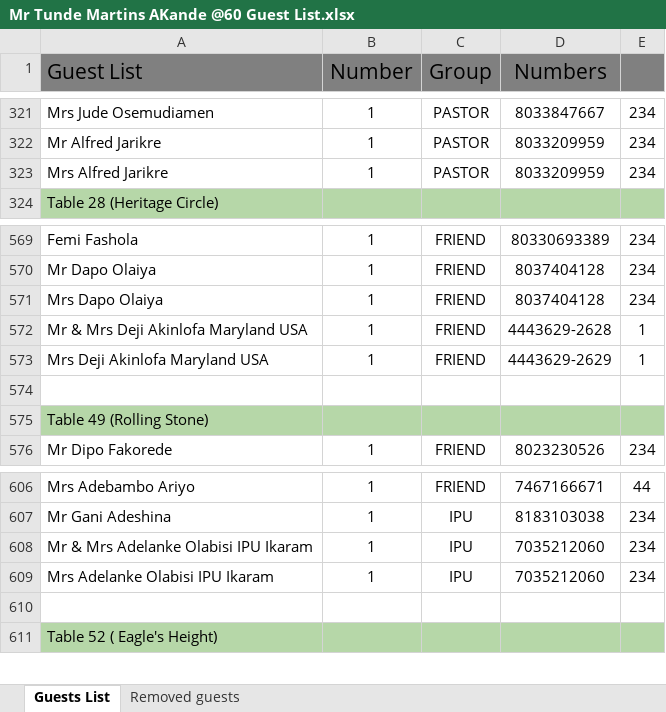
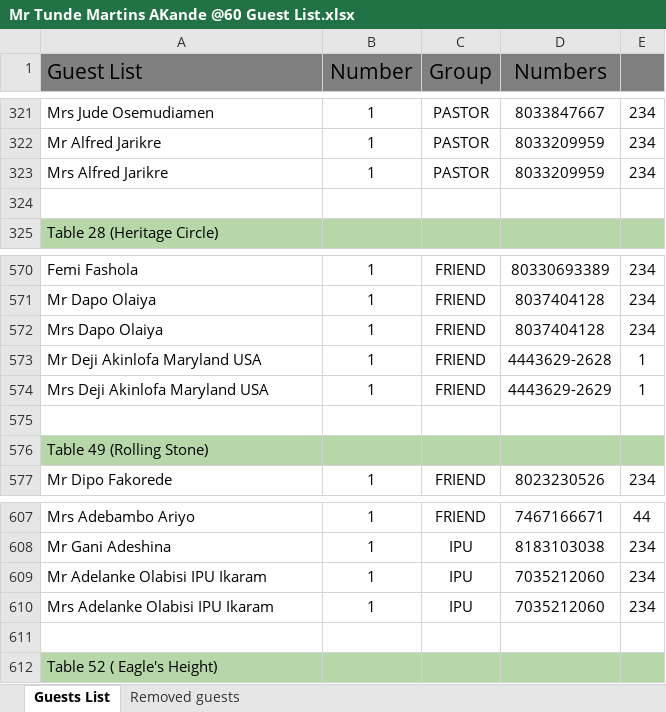
Before and after one commit to Josef-sho/finder_flex, an Excel workbook: public/data/Mr Tunde Martins AKande @60 Guest List.xlsx, sheet Guests List, drawn as a sheet; only a part is shown, gaps mark what is left out; values as stored, in another font and other column widths than the file's, no borders; charts and pictures not drawn; addresses are those after the commit; the diff covers the shown part only; the diff names each change by its address in the sheet, - before the commit and + after, or states it on an @@ line.

Commit message:
chore: update guest list Excel file with new data

```diff
--- a/public/data/Mr Tunde Martins AKande @60 Guest List.xlsx (sheet Guests List)
+++ b/public/data/Mr Tunde Martins AKande @60 Guest List.xlsx (sheet Guests List)
+row 324: (empty)
-A573 (Guest List): Mr & Mrs Deji Akinlofa Maryland USA
+A573 (Guest List): Mr Deji Akinlofa Maryland USA
-A609 (Guest List): Mr & Mrs Adelanke Olabisi IPU Ikaram
+A609 (Guest List): Mr Adelanke Olabisi IPU Ikaram
```
Also changed, not shown: 11 edited cells elsewhere in this sheet.
